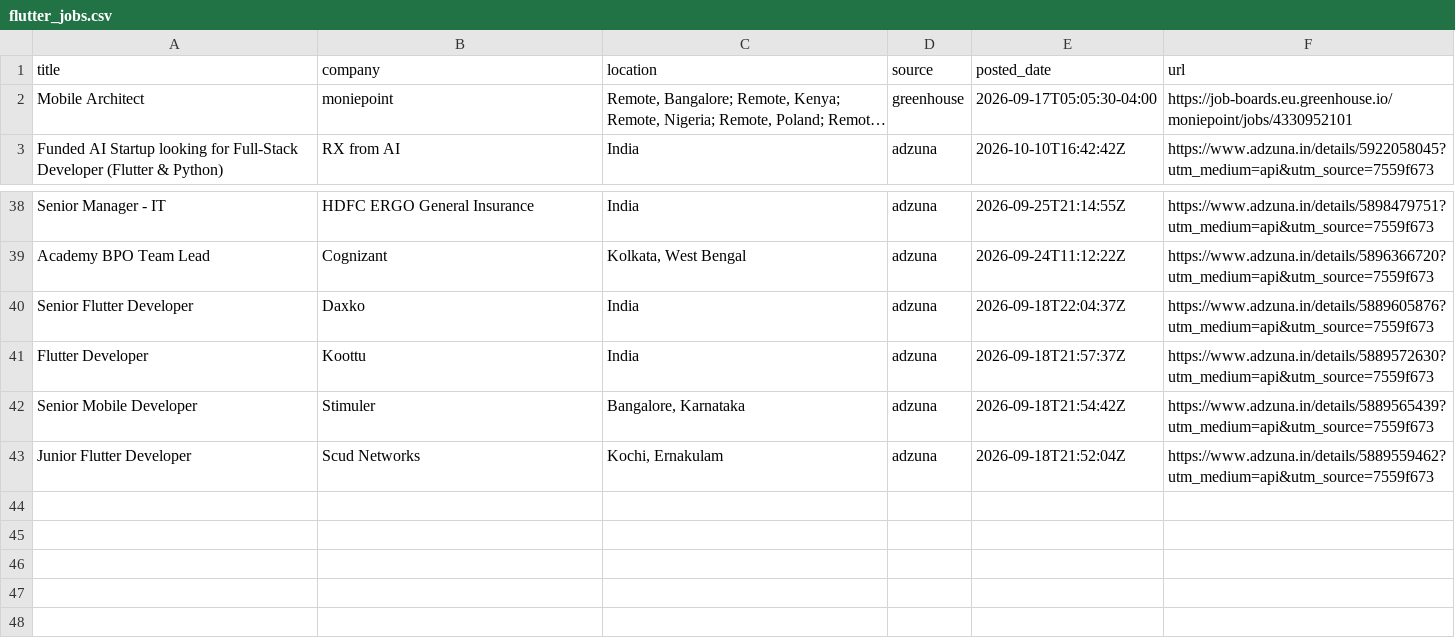
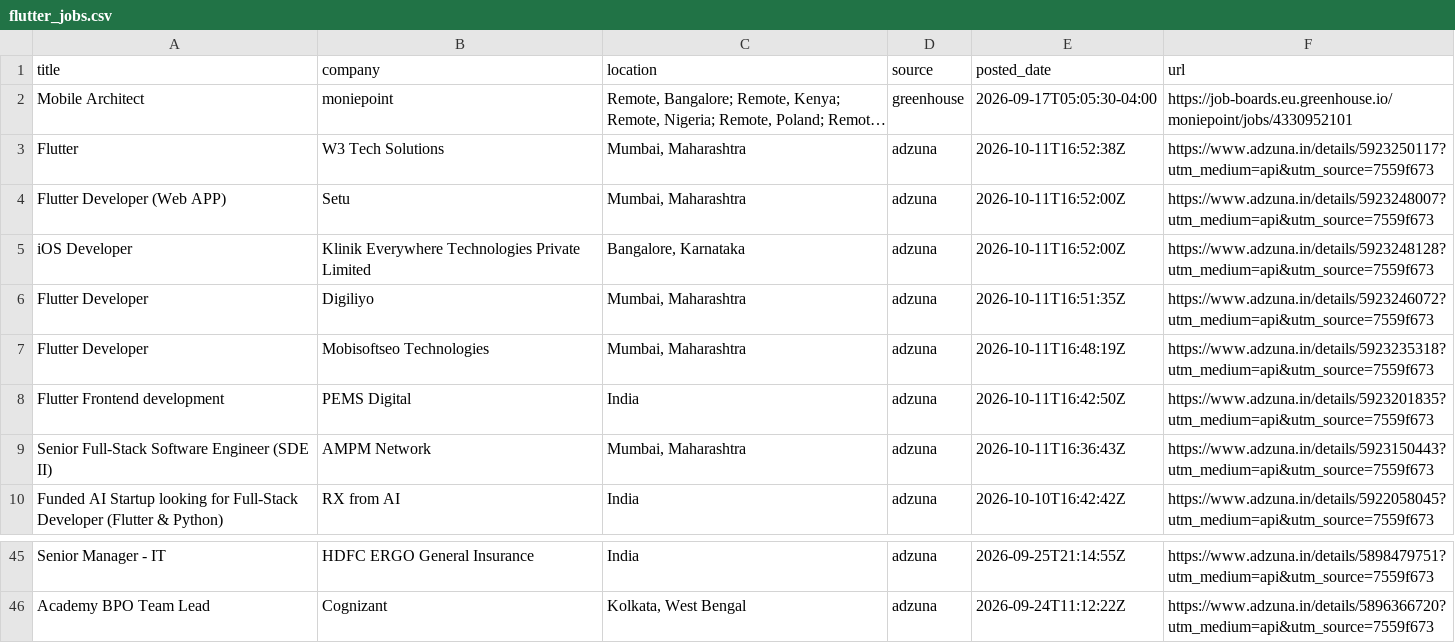
Before and after one commit to jatin-web/flutter-jobs-finder, a CSV file: output/flutter_jobs.csv, drawn as a sheet; only a part is shown, gaps mark what is left out; long unchanged cells end in …; removed rows and columns are numbered as before the commit, all else as after; the diff names each change by its address in the sheet, - before the commit and + after, or states it on an @@ line.

```diff
--- a/output/flutter_jobs.csv
+++ b/output/flutter_jobs.csv
+row 3: Flutter | W3 Tech Solutions | Mumbai, Maharashtra | adzuna | 2026-10-11T16:52:38Z | https://www.adzuna.in/details/5923250117?utm_medium=api&utm_source=7559f673
+row 4: Flutter Developer (Web APP) | Setu | Mumbai, Maharashtra | adzuna | 2026-10-11T16:52:00Z | https://www.adzuna.in/details/5923248007?utm_medium=api&utm_source=7559f673
+row 5: iOS Developer | Klinik Everywhere Technologies Private Limited | Bangalore, Karnataka | adzuna | 2026-10-11T16:52:00Z | https://www.adzuna.in/details/5923248128?utm_medium=api&utm_source=7559f673
+row 6: Flutter Developer | Digiliyo | Mumbai, Maharashtra | adzuna | 2026-10-11T16:51:35Z | https://www.adzuna.in/details/5923246072?utm_medium=api&utm_source=7559f673
+row 7: Flutter Developer | Mobisoftseo Technologies | Mumbai, Maharashtra | adzuna | 2026-10-11T16:48:19Z | https://www.adzuna.in/details/5923235318?utm_medium=api&utm_source=7559f673
+row 8: Flutter Frontend development | PEMS Digital | India | adzuna | 2026-10-11T16:42:50Z | https://www.adzuna.in/details/5923201835?utm_medium=api&utm_source=7559f673
+row 9: Senior Full-Stack Software Engineer (SDE II) | AMPM Network | Mumbai, Maharashtra | adzuna | 2026-10-11T16:36:43Z | https://www.adzuna.in/details/5923150443?utm_medium=api&utm_source=7559f673
-row 40: Senior Flutter Developer | Daxko | India | adzuna | 2026-09-18T22:04:37Z | https://www.adzuna.in/details/5889605876?utm_medium=api&utm_source=7559f673
-row 41: Flutter Developer | Koottu | India | adzuna | 2026-09-18T21:57:37Z | https://www.adzuna.in/details/5889572630?utm_medium=api&utm_source=7559f673
-row 42: Senior Mobile Developer | Stimuler | Bangalore, Karnataka | adzuna | 2026-09-18T21:54:42Z | https://www.adzuna.in/details/5889565439?utm_medium=api&utm_source=7559f673
-row 43: Junior Flutter Developer | Scud Networks | Kochi, Ernakulam | adzuna | 2026-09-18T21:52:04Z | https://www.adzuna.in/details/5889559462?utm_medium=api&utm_source=7559f673
```
Also changed, not shown: 4 other files.
